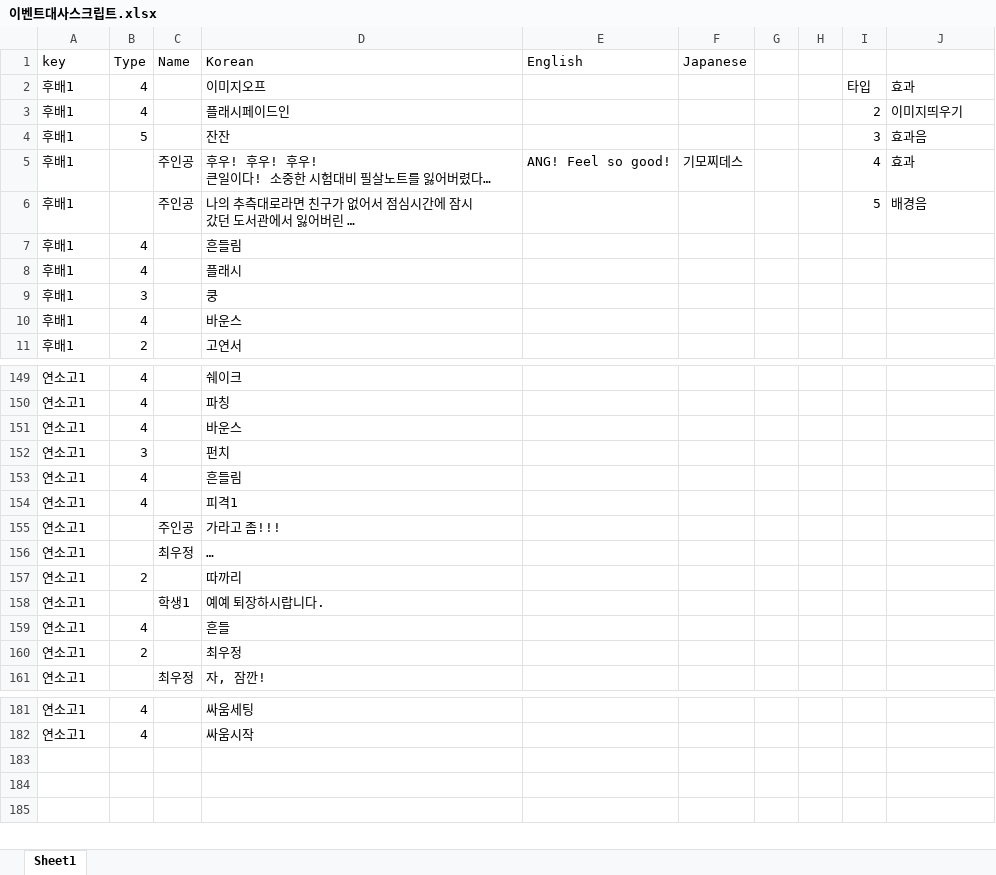
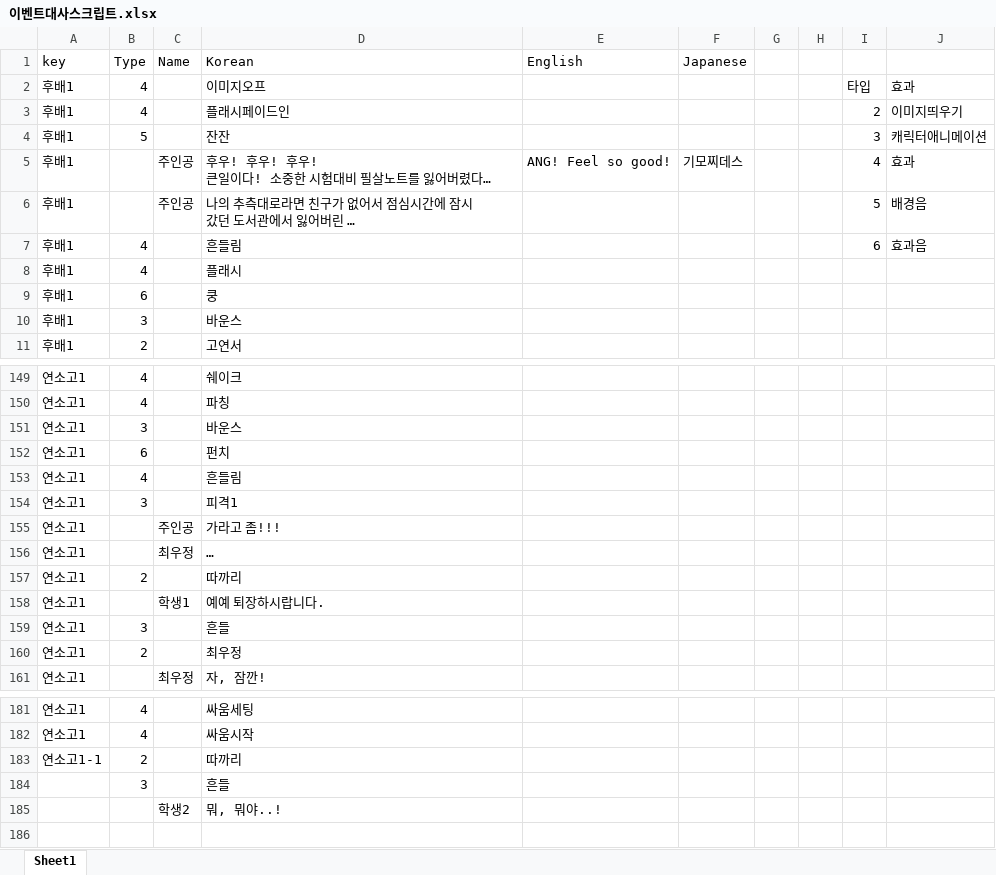
Before and after one commit to gtrash12/nerdgame, an Excel workbook: 이벤트대사스크립트.xlsx, sheet Sheet1, drawn as a sheet; only a part is shown, gaps mark what is left out; long unchanged cells end in …; values as stored, in another font and other column widths than the file's, no borders; table styles not drawn; the diff covers the shown part only; the diff names each change by its address in the sheet, - before the commit and + after, or states it on an @@ line.

Commit message:
이벤트대사 포맷변경

```diff
--- a/이벤트대사스크립트.xlsx (sheet Sheet1)
+++ b/이벤트대사스크립트.xlsx (sheet Sheet1)
-J4: 효과음
+J4: 캐릭터애니메이션
-I7: (empty)
+I7: 6
-J7: (empty)
+J7: 효과음
-B9 (Type): 3
+B9 (Type): 6
-B10 (Type): 4
+B10 (Type): 3
-B151 (Type): 4
+B151 (Type): 3
-B152 (Type): 3
+B152 (Type): 6
-B154 (Type): 4
+B154 (Type): 3
-B159 (Type): 4
+B159 (Type): 3
-row 183: (empty)
+row 183: 연소고1-1 | 2 |  | 따까리
-row 184: (empty)
+row 184:  | 3 |  | 흔들
+row 185:  |  | 학생2 | 뭐, 뭐야..!
```
Also changed, not shown: 15 edited cells elsewhere in this sheet, 8 other files.
